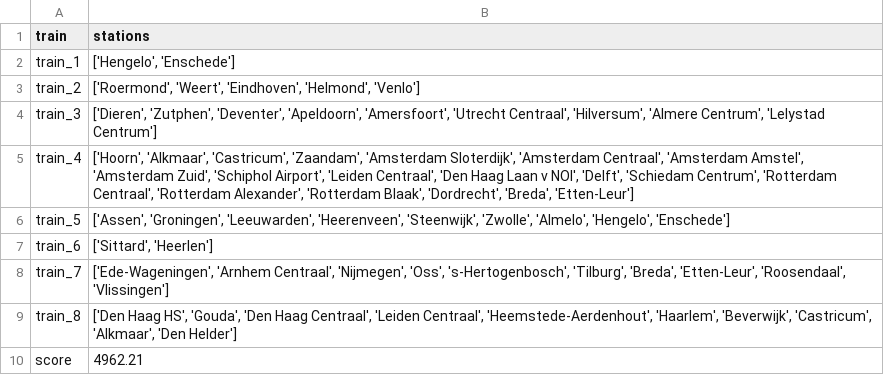
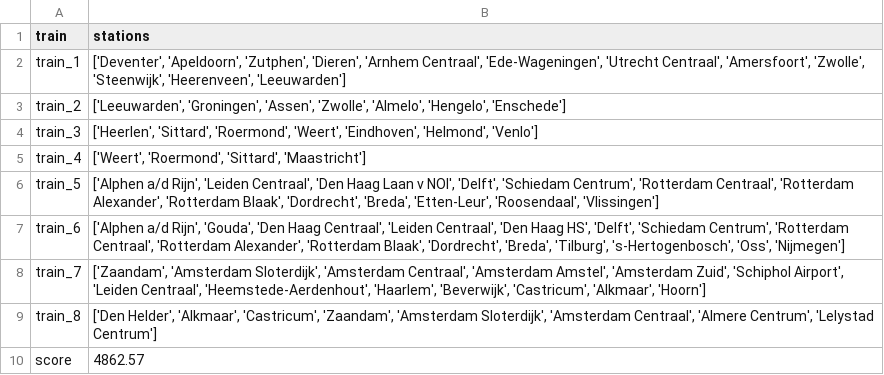
Before and after one commit to ValentijnHeijnsbroek/RailNl, a CSV file: data/output_greedy.csv, drawn as a sheet.

```diff
--- a/data/output_greedy.csv
+++ b/data/output_greedy.csv
@@ -1,10 +1,10 @@
 train,stations
-train_1,"['Hengelo', 'Enschede']"
-train_2,"['Roermond', 'Weert', 'Eindhoven', 'Helmond', 'Venlo']"
-train_3,"['Dieren', 'Zutphen', 'Deventer', 'Apeldoorn', 'Amersfoort', 'Utrecht Centraal', 'Hilversum', 'Almere Centrum', 'Lelystad Centrum']"
-train_4,"['Hoorn', 'Alkmaar', 'Castricum', 'Zaandam', 'Amsterdam Sloterdijk', 'Amsterdam Centraal', 'Amsterdam Amstel', 'Amsterdam Zuid', 'Schiphol Airport', 'Leiden Centraal', 'Den Haag Laan v NOI', 'Delft', 'Schiedam Centrum', 'Rotterdam Centraal', 'Rotterdam Alexander', 'Rotterdam Blaak', 'Dordrecht', 'Breda', 'Etten-Leur']"
-train_5,"['Assen', 'Groningen', 'Leeuwarden', 'Heerenveen', 'Steenwijk', 'Zwolle', 'Almelo', 'Hengelo', 'Enschede']"
-train_6,"['Sittard', 'Heerlen']"
-train_7,"['Ede-Wageningen', 'Arnhem Centraal', 'Nijmegen', 'Oss', 's-Hertogenbosch', 'Tilburg', 'Breda', 'Etten-Leur', 'Roosendaal', 'Vlissingen']"
-train_8,"['Den Haag HS', 'Gouda', 'Den Haag Centraal', 'Leiden Centraal', 'Heemstede-Aerdenhout', 'Haarlem', 'Beverwijk', 'Castricum', 'Alkmaar', 'Den Helder']"
-score,4962.21
+train_1,"['Deventer', 'Apeldoorn', 'Zutphen', 'Dieren', 'Arnhem Centraal', 'Ede-Wageningen', 'Utrecht Centraal', 'Amersfoort', 'Zwolle', 'Steenwijk', 'Heerenveen', 'Leeuwarden']"
+train_2,"['Leeuwarden', 'Groningen', 'Assen', 'Zwolle', 'Almelo', 'Hengelo', 'Enschede']"
+train_3,"['Heerlen', 'Sittard', 'Roermond', 'Weert', 'Eindhoven', 'Helmond', 'Venlo']"
+train_4,"['Weert', 'Roermond', 'Sittard', 'Maastricht']"
+train_5,"['Alphen a/d Rijn', 'Leiden Centraal', 'Den Haag Laan v NOI', 'Delft', 'Schiedam Centrum', 'Rotterdam Centraal', 'Rotterdam Alexander', 'Rotterdam Blaak', 'Dordrecht', 'Breda', 'Etten-Leur', 'Roosendaal', 'Vlissingen']"
+train_6,"['Alphen a/d Rijn', 'Gouda', 'Den Haag Centraal', 'Leiden Centraal', 'Den Haag HS', 'Delft', 'Schiedam Centrum', 'Rotterdam Centraal', 'Rotterdam Alexander', 'Rotterdam Blaak', 'Dordrecht', 'Breda', 'Tilburg', 's-Hertogenbosch', 'Oss', 'Nijmegen']"
+train_7,"['Zaandam', 'Amsterdam Sloterdijk', 'Amsterdam Centraal', 'Amsterdam Amstel', 'Amsterdam Zuid', 'Schiphol Airport', 'Leiden Centraal', 'Heemstede-Aerdenhout', 'Haarlem', 'Beverwijk', 'Castricum', 'Alkmaar', 'Hoorn']"
+train_8,"['Den Helder', 'Alkmaar', 'Castricum', 'Zaandam', 'Amsterdam Sloterdijk', 'Amsterdam Centraal', 'Almere Centrum', 'Lelystad Centrum']"
+score,4862.57
```
Also changed, not shown: 10 other files.
